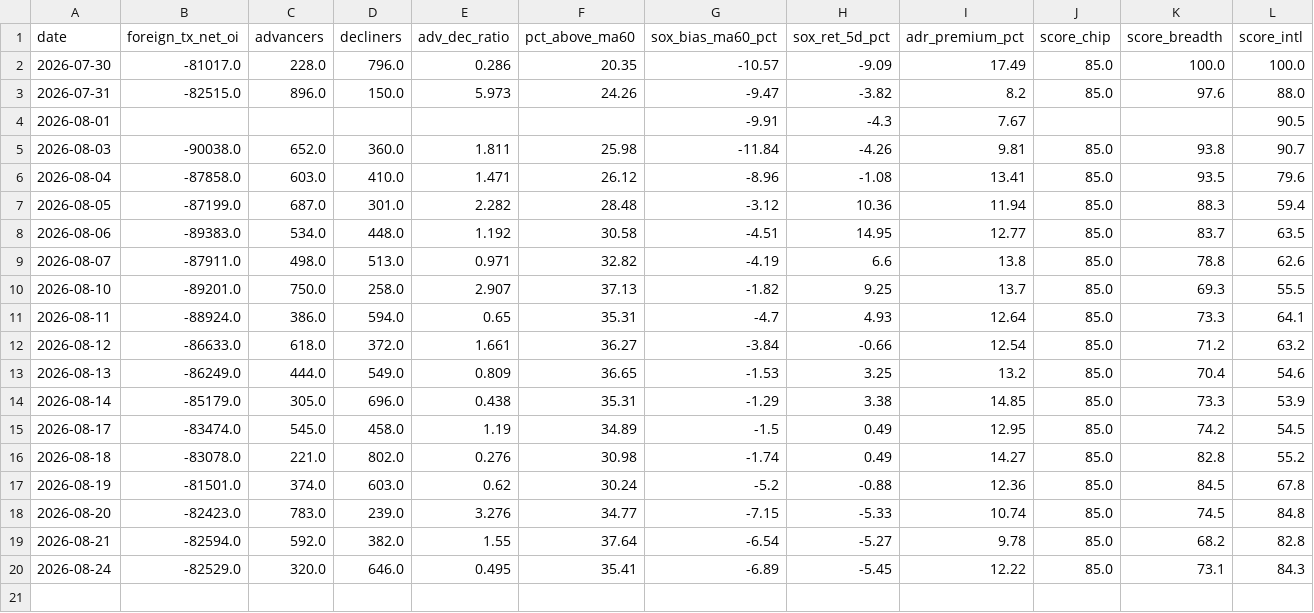
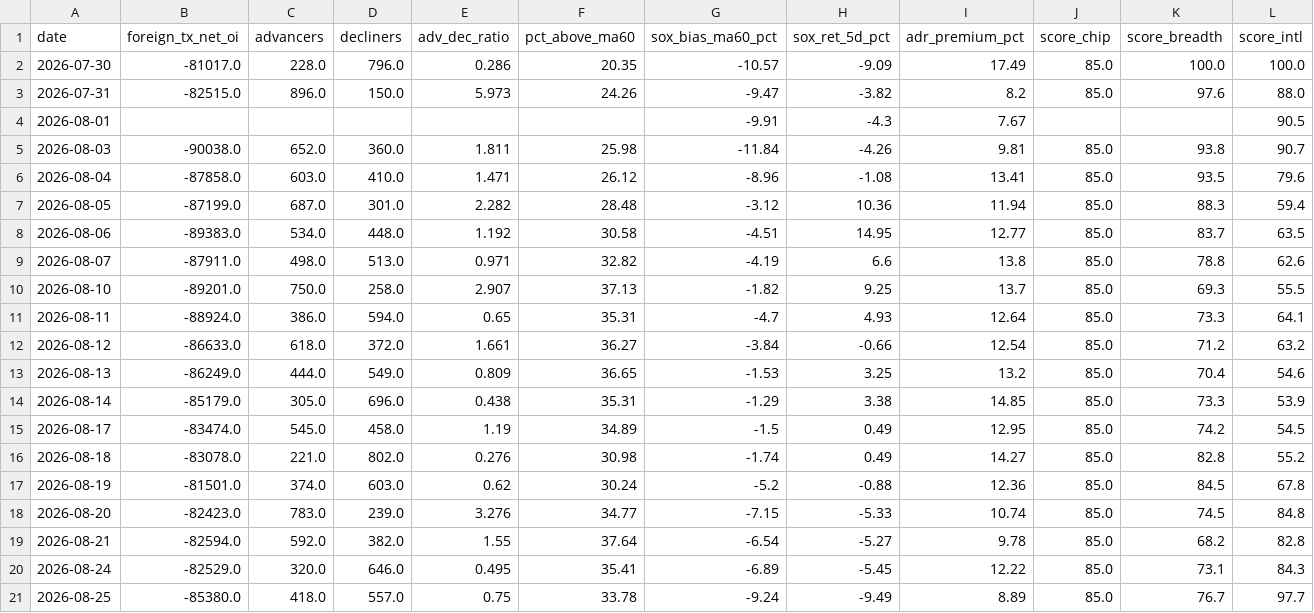
Before and after one commit to GStockhub/stock-armory, a CSV file: data/market_risk_history.csv, drawn as a sheet; only a part is shown; rows hold the shown columns only; the diff names each change by its address in the sheet, - before the commit and + after, or states it on an @@ line.

```diff
--- a/data/market_risk_history.csv
+++ b/data/market_risk_history.csv
+row 21: 2026-08-25 | -85380.0 | 418.0 | 557.0 | 0.75 | 33.78 | -9.24 | -9.49 | 8.89 | 85.0 | 76.7 | 97.7
```
Also changed, not shown: 1 other file.
